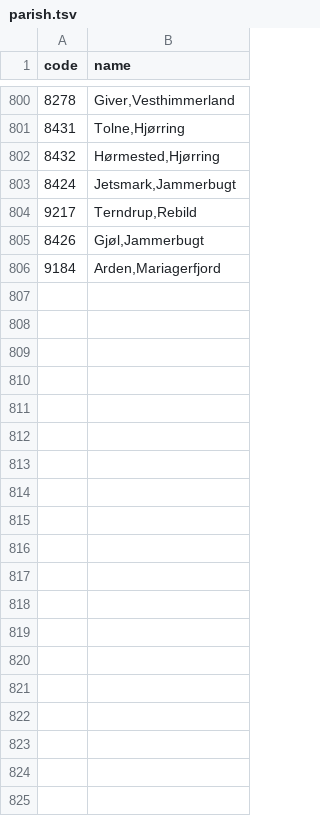
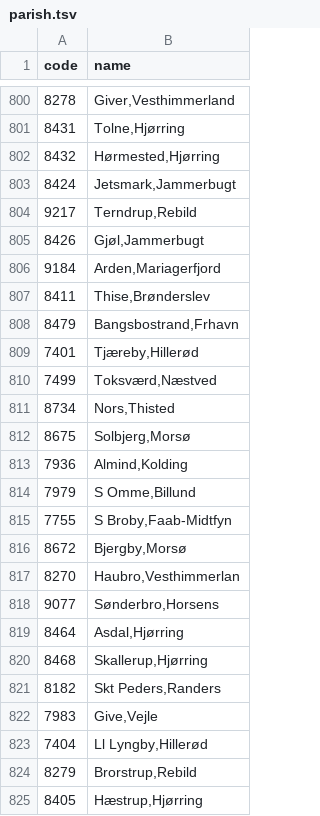
Before and after one commit to TYMichaelsen/covid19, a TSV file: bi_system/stable_dims/parish.tsv, drawn as a sheet; only a part is shown, gaps mark what is left out; the diff covers the shown part only.

Commit message:
extended parish list

```diff
--- a/bi_system/stable_dims/parish.tsv
+++ b/bi_system/stable_dims/parish.tsv
@@ -806 +806,20 @@ code	name
 9184	Arden,Mariagerfjord
+8411	Thise,Brønderslev
+8479	Bangsbostrand,Frhavn
+7401	Tjæreby,Hillerød
+7499	Toksværd,Næstved
+8734	Nors,Thisted
+8675	Solbjerg,Morsø
+7936	Almind,Kolding
+7979	S  Omme,Billund
+7755	S  Broby,Faab-Midtfyn
+8672	Bjergby,Morsø
+8270	Haubro,Vesthimmerlan
+9077	Sønderbro,Horsens
+8464	Asdal,Hjørring
+8468	Skallerup,Hjørring
+8182	Skt  Peders,Randers
+7983	Give,Vejle
+7404	Ll  Lyngby,Hillerød
+8279	Brorstrup,Rebild
+8405	Hæstrup,Hjørring
```
Also changed, not shown: 47 added rows elsewhere in this file.
